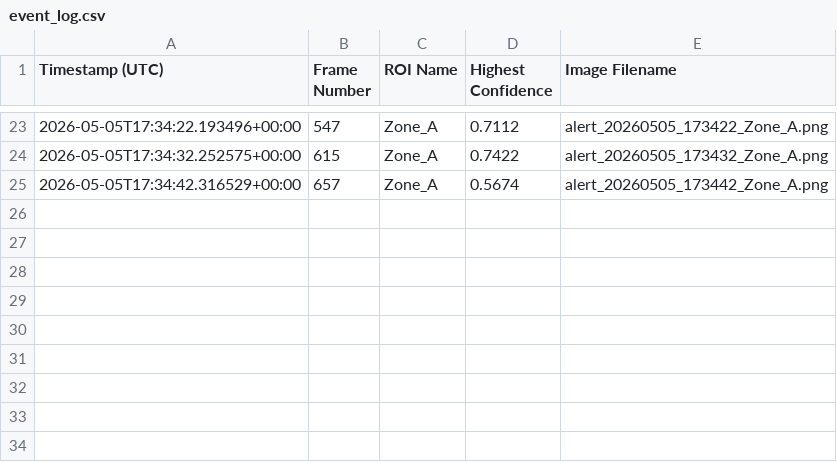
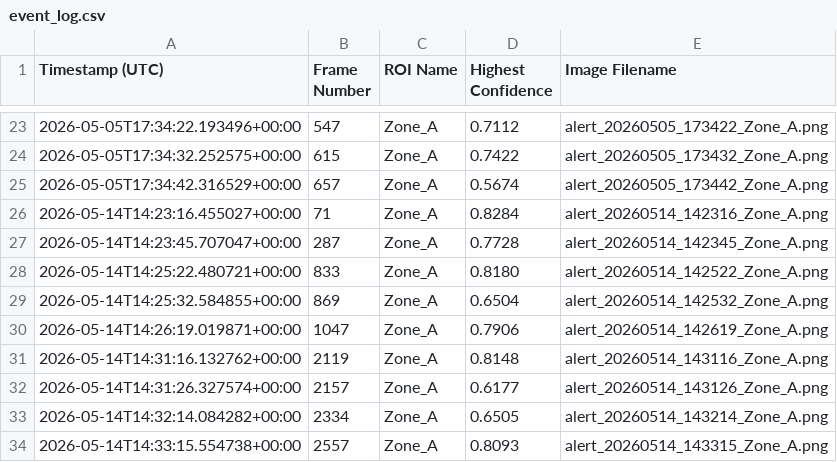
Before and after one commit to rniyati07/cogniview, a CSV file: logs/event_log.csv, drawn as a sheet; only a part is shown, gaps mark what is left out; the diff names each change by its address in the sheet, - before the commit and + after, or states it on an @@ line.

```diff
--- a/logs/event_log.csv
+++ b/logs/event_log.csv
+row 26: 2026-05-14T14:23:16.455027+00:00 | 71 | Zone_A | 0.8284 | alert_20260514_142316_Zone_A.png
+row 27: 2026-05-14T14:23:45.707047+00:00 | 287 | Zone_A | 0.7728 | alert_20260514_142345_Zone_A.png
+row 28: 2026-05-14T14:25:22.480721+00:00 | 833 | Zone_A | 0.8180 | alert_20260514_142522_Zone_A.png
+row 29: 2026-05-14T14:25:32.584855+00:00 | 869 | Zone_A | 0.6504 | alert_20260514_142532_Zone_A.png
+row 30: 2026-05-14T14:26:19.019871+00:00 | 1047 | Zone_A | 0.7906 | alert_20260514_142619_Zone_A.png
+row 31: 2026-05-14T14:31:16.132762+00:00 | 2119 | Zone_A | 0.8148 | alert_20260514_143116_Zone_A.png
+row 32: 2026-05-14T14:31:26.327574+00:00 | 2157 | Zone_A | 0.6177 | alert_20260514_143126_Zone_A.png
+row 33: 2026-05-14T14:32:14.084282+00:00 | 2334 | Zone_A | 0.6505 | alert_20260514_143214_Zone_A.png
+row 34: 2026-05-14T14:33:15.554738+00:00 | 2557 | Zone_A | 0.8093 | alert_20260514_143315_Zone_A.png
```
Also changed, not shown: 19 other files.
